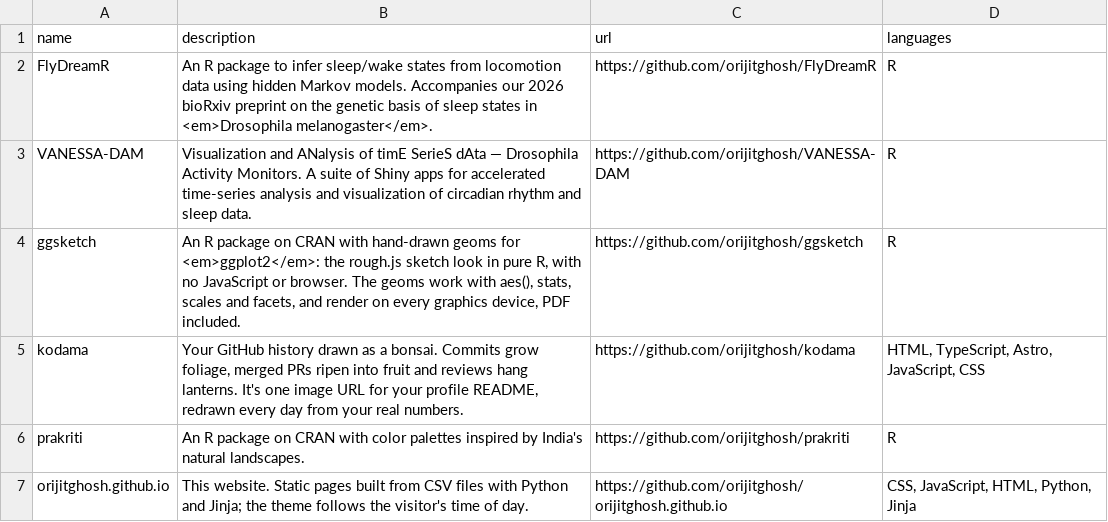
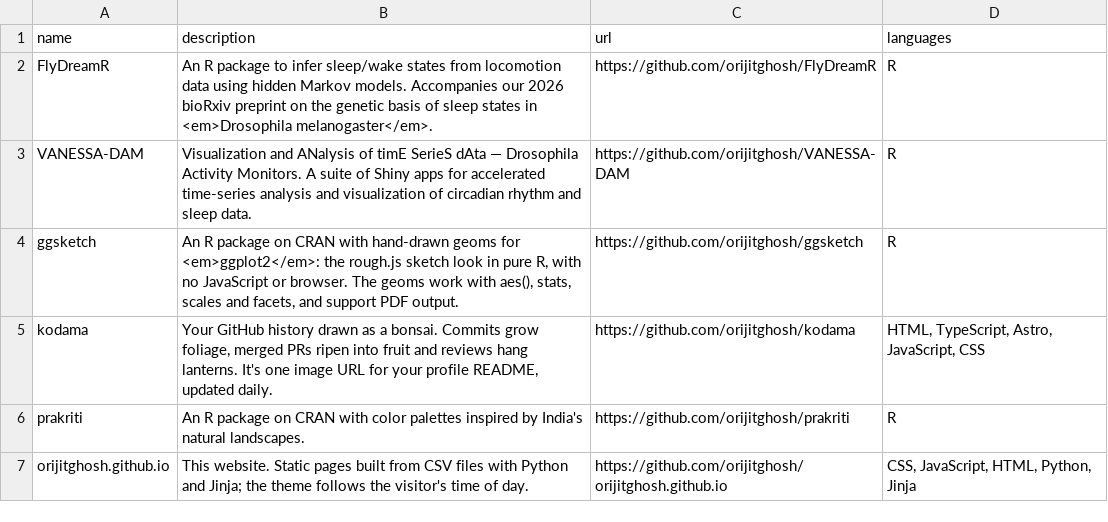
Before and after one commit to orijitghosh/orijitghosh.github.io, a CSV file: data/repositories.csv, drawn as a sheet.

Commit message:
Refine website copy and research descriptions

```diff
--- a/data/repositories.csv
+++ b/data/repositories.csv
@@ -3,4 +3,4 @@ FlyDreamR,An R package to infer sleep/wake states from locomotion data using hid
 VANESSA-DAM,Visualization and ANalysis of timE SerieS dAta — Drosophila Activity Monitors. A suite of Shiny apps for accelerated time-series analysis and visualization of circadian rhythm and sleep data.,https://github.com/orijitghosh/VANESSA-DAM,R
-ggsketch,"An R package on CRAN with hand-drawn geoms for <em>ggplot2</em>: the rough.js sketch look in pure R, with no JavaScript or browser. The geoms work with aes(), stats, scales and facets, and render on every graphics device, PDF included.",https://github.com/orijitghosh/ggsketch,R
-kodama,"Your GitHub history drawn as a bonsai. Commits grow foliage, merged PRs ripen into fruit and reviews hang lanterns. It's one image URL for your profile README, redrawn every day from your real numbers.",https://github.com/orijitghosh/kodama,"HTML, TypeScript, Astro, JavaScript, CSS"
+ggsketch,"An R package on CRAN with hand-drawn geoms for <em>ggplot2</em>: the rough.js sketch look in pure R, with no JavaScript or browser. The geoms work with aes(), stats, scales and facets, and support PDF output.",https://github.com/orijitghosh/ggsketch,R
+kodama,"Your GitHub history drawn as a bonsai. Commits grow foliage, merged PRs ripen into fruit and reviews hang lanterns. It's one image URL for your profile README, updated daily.",https://github.com/orijitghosh/kodama,"HTML, TypeScript, Astro, JavaScript, CSS"
 prakriti,An R package on CRAN with color palettes inspired by India's natural landscapes.,https://github.com/orijitghosh/prakriti,R
```
Also changed, not shown: 10 other files.
